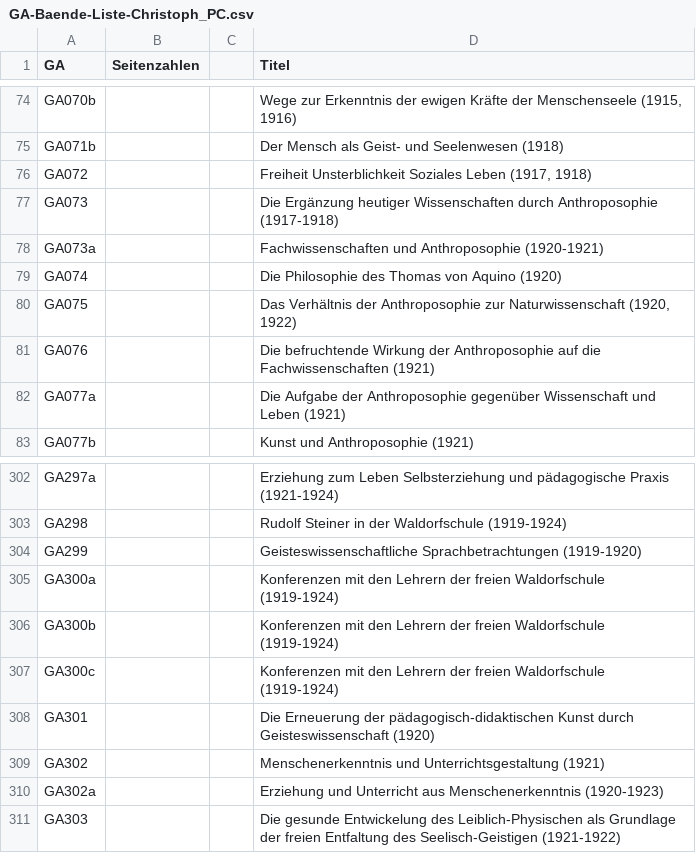
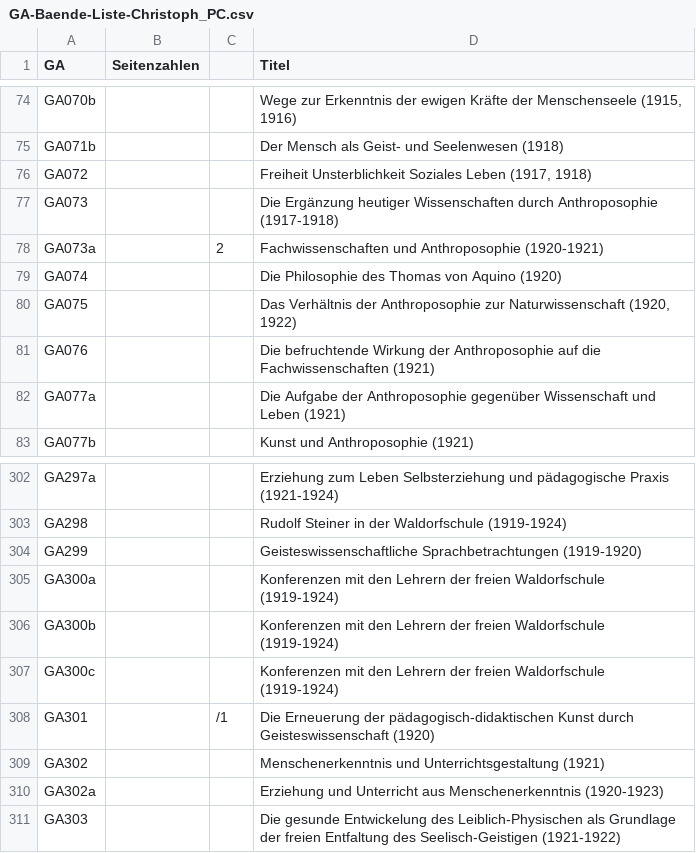
Before and after one commit to cjhueck/ga_suche, a CSV file: GA-Baende-Liste-Christoph_PC.csv, drawn as a sheet; only a part is shown, gaps mark what is left out.

```diff
--- a/GA-Baende-Liste-Christoph_PC.csv
+++ b/GA-Baende-Liste-Christoph_PC.csv
@@ -77,3 +77,3 @@ GA072;;;Freiheit Unsterblichkeit Soziales Leben (1917, 1918)
 GA073;;;Die Ergänzung heutiger Wissenschaften durch Anthroposophie (1917-1918)
-GA073a;;;Fachwissenschaften und Anthroposophie (1920-1921)
+GA073a;;2;Fachwissenschaften und Anthroposophie (1920-1921)
 GA074;;;Die Philosophie des Thomas von Aquino (1920)
@@ -307,3 +307,3 @@ GA300b;;;Konferenzen mit den Lehrern der freien Waldorfschule (1919-1924)
 GA300c;;;Konferenzen mit den Lehrern der freien Waldorfschule (1919-1924)
-GA301;;;Die Erneuerung der pädagogisch-didaktischen Kunst durch Geisteswissenschaft (1920)
+GA301;;/1;Die Erneuerung der pädagogisch-didaktischen Kunst durch Geisteswissenschaft (1920)
 GA302;;;Menschenerkenntnis und Unterrichtsgestaltung (1921)
```
Also changed, not shown: 58 other files.
